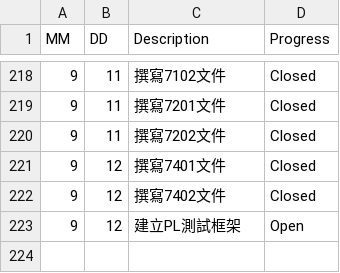
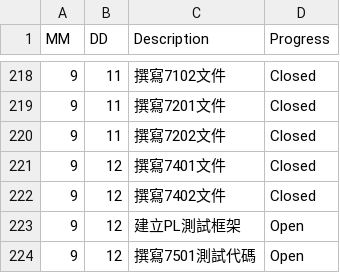
Before and after one commit to AustinLiao69/Project-LCAS-Sandbox, a CSV file: 00. Master_Project document/0001. Work log.csv, drawn as a sheet; only a part is shown, gaps mark what is left out; the diff names each change by its address in the sheet, - before the commit and + after, or states it on an @@ line.

```diff
--- a/00. Master_Project document/0001. Work log.csv
+++ b/00. Master_Project document/0001. Work log.csv
+row 224: 9 | 12 | 撰寫7501測試代碼 | Open
```
Also changed, not shown: 1 other file.
